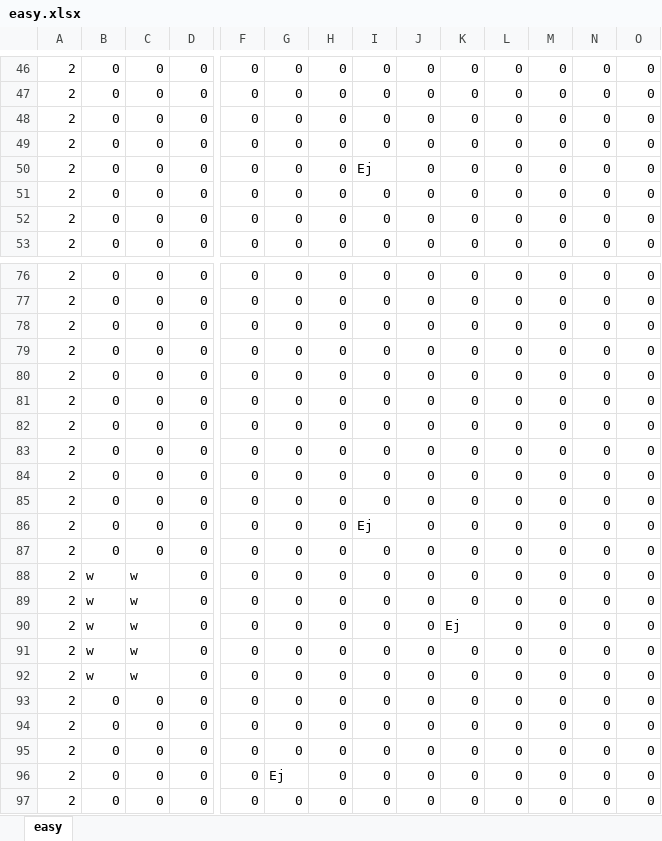
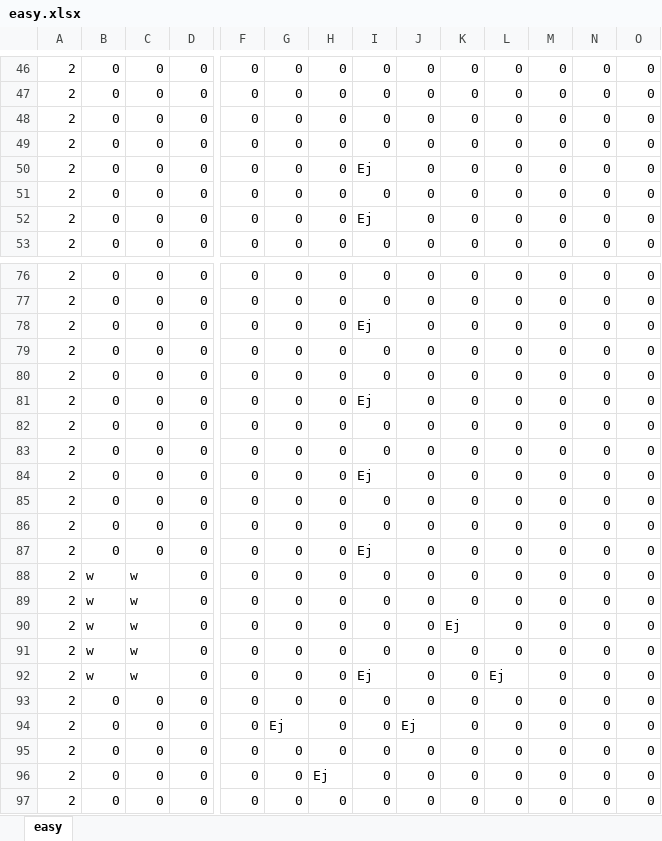
Before and after one commit to Takanashi1339/Gamejam10, an Excel workbook: BoundyShooter/BoundyShooter/Content/easy.xlsx, sheet easy, drawn as a sheet; only a part is shown, gaps mark what is left out; values as stored, in another font and other column widths than the file's, no borders; conditional formats not drawn; removed rows and columns are numbered as before the commit, all else as after; rows hold the shown columns only; the diff covers the shown part only; the diff names each change by its address in the sheet, - before the commit and + after, or states it on an @@ line.

```diff
--- a/BoundyShooter/BoundyShooter/Content/easy.xlsx (sheet easy)
+++ b/BoundyShooter/BoundyShooter/Content/easy.xlsx (sheet easy)
-row 48: 2 | 0 | 0 | 0 | 0 | 0 | 0 | 0 | 0 | 0 | 0 | 0 | 0 | 0
+row 48: 2 | 0 | 0 | 0 | 0 | 0 | 0 | 0 | 0 | 0 | 0 | 0 | 0 | 0
-row 52: 2 | 0 | 0 | 0 | 0 | 0 | 0 | 0 | 0 | 0 | 0 | 0 | 0 | 0
+row 52: 2 | 0 | 0 | 0 | 0 | 0 | 0 | Ej | 0 | 0 | 0 | 0 | 0 | 0
-row 78: 2 | 0 | 0 | 0 | 0 | 0 | 0 | 0 | 0 | 0 | 0 | 0 | 0 | 0
-row 79: 2 | 0 | 0 | 0 | 0 | 0 | 0 | 0 | 0 | 0 | 0 | 0 | 0 | 0
-row 80: 2 | 0 | 0 | 0 | 0 | 0 | 0 | 0 | 0 | 0 | 0 | 0 | 0 | 0
-row 81: 2 | 0 | 0 | 0 | 0 | 0 | 0 | 0 | 0 | 0 | 0 | 0 | 0 | 0
-row 82: 2 | 0 | 0 | 0 | 0 | 0 | 0 | 0 | 0 | 0 | 0 | 0 | 0 | 0
-row 83: 2 | 0 | 0 | 0 | 0 | 0 | 0 | 0 | 0 | 0 | 0 | 0 | 0 | 0
+row 78: 2 | 0 | 0 | 0 | 0 | 0 | 0 | Ej | 0 | 0 | 0 | 0 | 0 | 0
@@ row 25 moved to row 83: 2 @@
+row 84: 2 | 0 | 0 | 0 | 0 | 0 | 0 | Ej | 0 | 0 | 0 | 0 | 0 | 0
@@ row 26 moved to row 85: 2 @@
@@ row 27 moved to row 86: 2 @@
+row 87: 2 | 0 | 0 | 0 | 0 | 0 | 0 | Ej | 0 | 0 | 0 | 0 | 0 | 0
-I92: 0
+I92: Ej
-L92: 0
+L92: Ej
+row 94: 2 | 0 | 0 | 0 | 0 | Ej | 0 | 0 | Ej | 0 | 0 | 0 | 0 | 0
-row 95: 2 | 0 | 0 | 0 | 0 | 0 | 0 | 0 | 0 | 0 | 0 | 0 | 0 | 0
@@ row 96 moved to row 123: 2 @@
+row 96: 2 | 0 | 0 | 0 | 0 | 0 | Ej | 0 | 0 | 0 | 0 | 0 | 0 | 0
```
Also changed, not shown: 20 added rows, 18 removed rows, 4 moved rows and 22 edited cells elsewhere in this sheet, BoundyShooter/BoundyShooter/Content/hard.xlsx, 11 other files.
